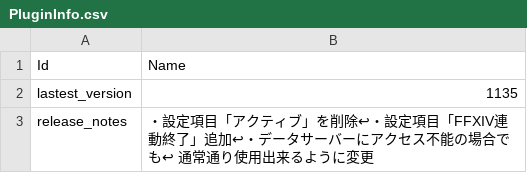
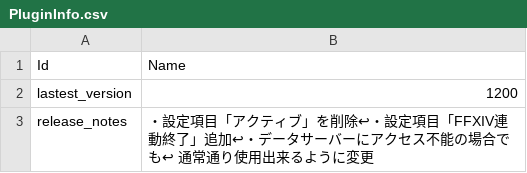
Before and after one commit to Eoshria/Test_4a05r4_IVX_Data, a CSV file: PluginInfo.csv, drawn as a sheet.

Commit message:
Update PluginInfo.csv

```diff
--- a/PluginInfo.csv
+++ b/PluginInfo.csv
@@ -1,3 +1,3 @@
 "Id","Name"
-"lastest_version","1135"
+"lastest_version","1200"
 "release_notes","・設定項目「アクティブ」を削除↩・設定項目「FFXIV連動終了」追加↩・データサーバーにアクセス不能の場合でも↩　通常通り使用出来るように変更"
```
